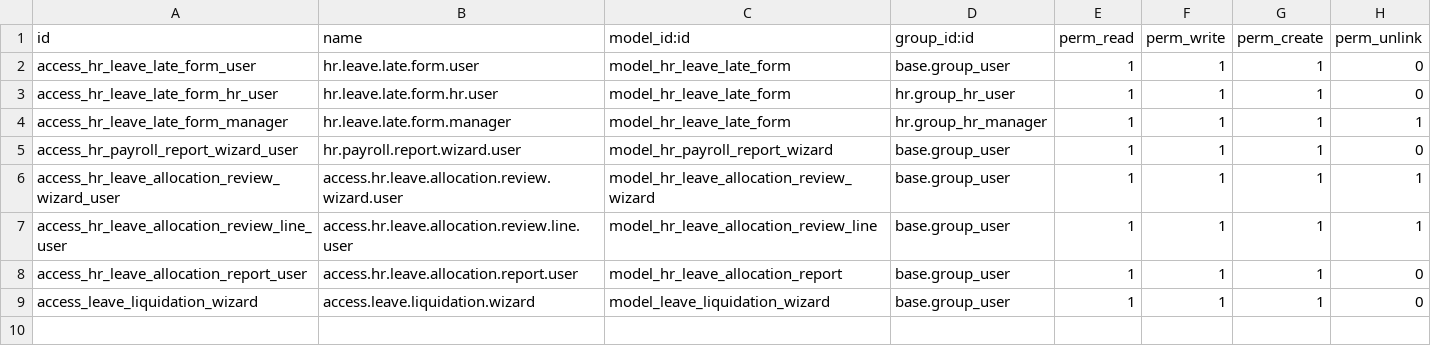
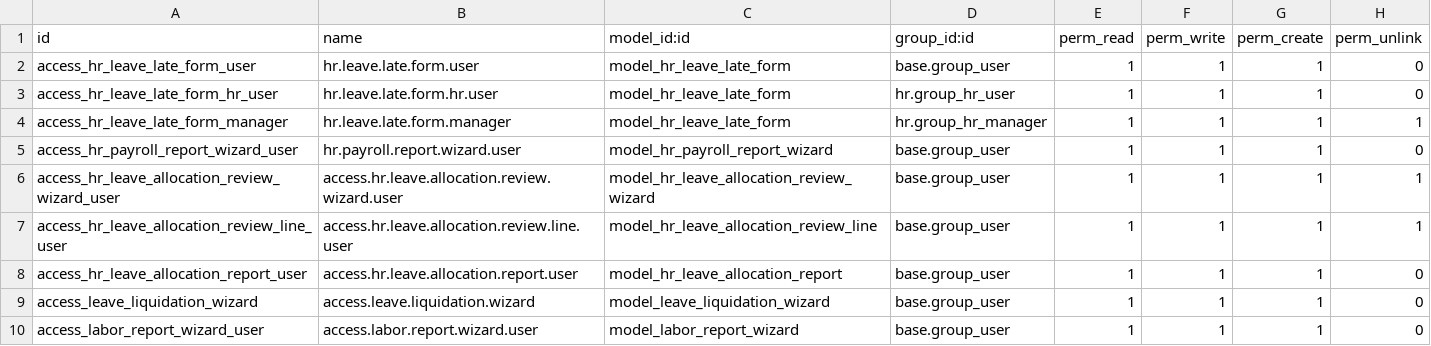
Before and after one commit to GonzaOdoo/hr_holiday_attendance_views, a CSV file: security/ir.model.access.csv, drawn as a sheet.

Commit message:
Añadidos libros laborales

```diff
--- a/security/ir.model.access.csv
+++ b/security/ir.model.access.csv
@@ -9 +9,2 @@ access_hr_leave_allocation_report_user,access.hr.leave.allocation.report.user,mo
 access_leave_liquidation_wizard,access.leave.liquidation.wizard,model_leave_liquidation_wizard,base.group_user,1,1,1,0
+access_labor_report_wizard_user,access.labor.report.wizard.user,model_labor_report_wizard,base.group_user,1,1,1,0
```
Also changed, not shown: 9 other files.
